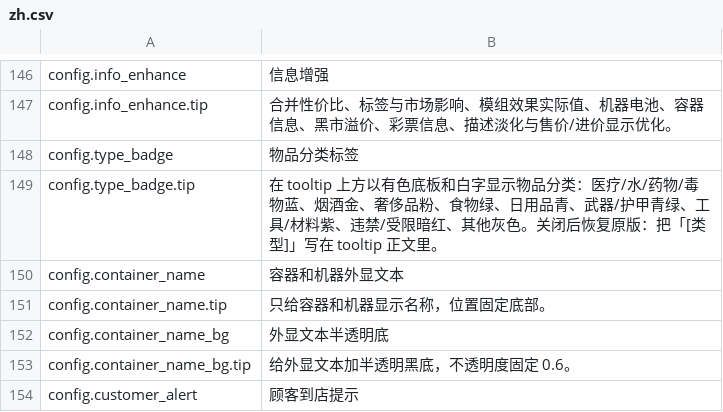
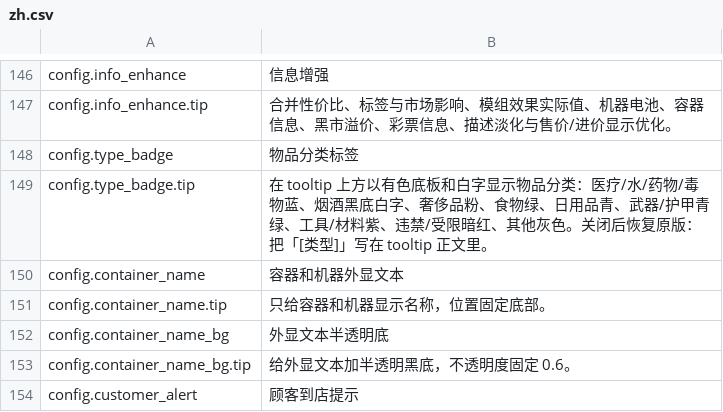
Before and after one commit to Nwflower/item-details, a CSV file: Localization/zh.csv, drawn as a sheet; only a part is shown, gaps mark what is left out.

```diff
--- a/Localization/zh.csv
+++ b/Localization/zh.csv
@@ -148,3 +148,3 @@ config.info_enhance.tip,合并性价比、标签与市场影响、模组效果
 config.type_badge,物品分类标签
-config.type_badge.tip,"在 tooltip 上方以有色底板和白字显示物品分类：医疗/水/药物/毒物蓝、烟酒金、奢侈品粉、食物绿、日用品青、武器/护甲青绿、工具/材料紫、违禁/受限暗红、其他灰色。关闭后恢复原版：把「[类型]」写在 tooltip 正文里。"
+config.type_badge.tip,"在 tooltip 上方以有色底板和白字显示物品分类：医疗/水/药物/毒物蓝、烟酒黑底白字、奢侈品粉、食物绿、日用品青、武器/护甲青绿、工具/材料紫、违禁/受限暗红、其他灰色。关闭后恢复原版：把「[类型]」写在 tooltip 正文里。"
 config.container_name,容器和机器外显文本
```
Also changed, not shown: Localization/de.csv, Localization/es.csv, 10 other files.
